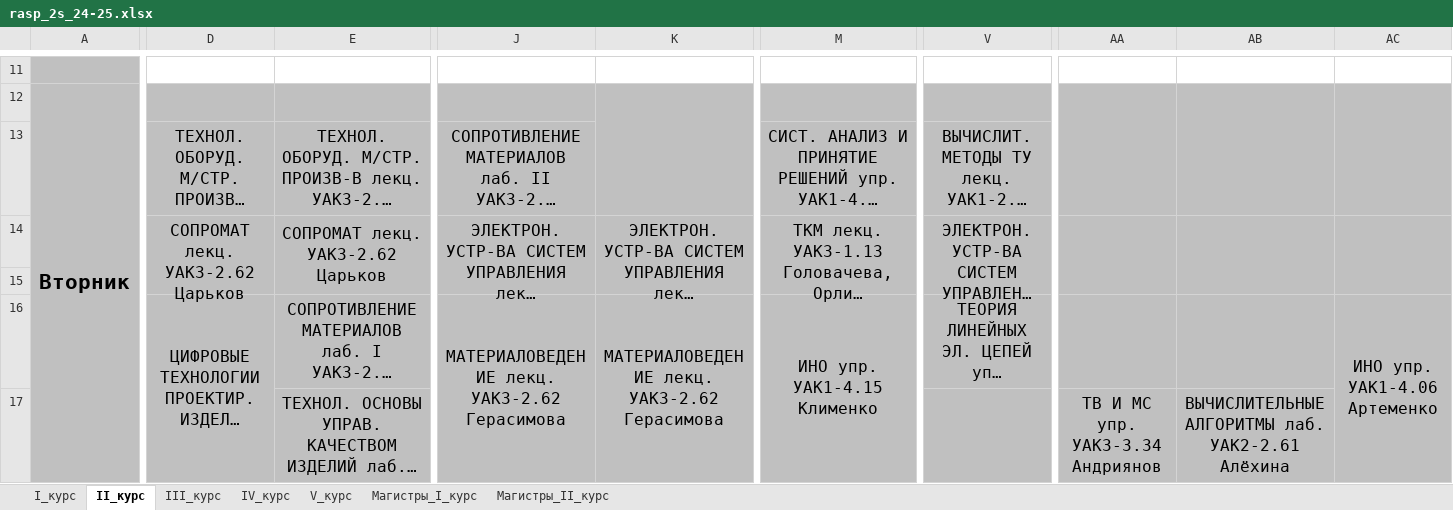
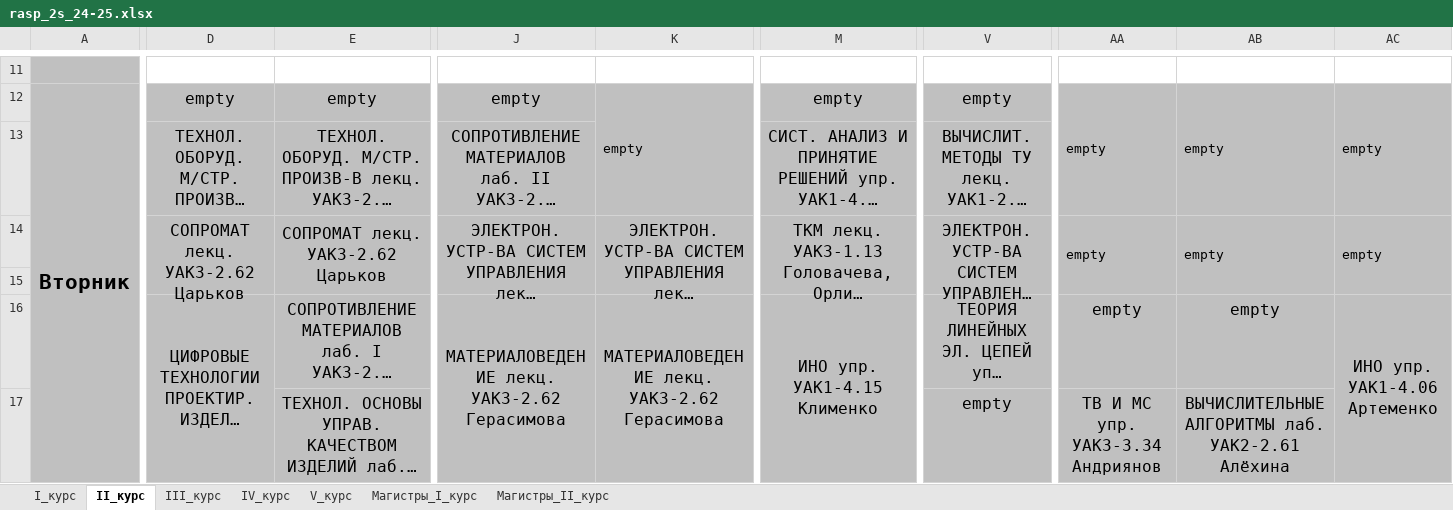
Before and after one commit to Dmi3evVladislav/devtools, an Excel workbook: XMLParser/rasp_2s_24-25.xlsx, sheet II_курс, drawn as a sheet; only a part is shown, gaps mark what is left out; long unchanged cells end in …; values as stored, in another font and other column widths than the file's, no borders; the diff covers the shown part only; the diff names each change by its address in the sheet, - before the commit and + after, or states it on an @@ line.

```diff
--- a/XMLParser/rasp_2s_24-25.xlsx (sheet II_курс)
+++ b/XMLParser/rasp_2s_24-25.xlsx (sheet II_курс)
-D12: (empty)
+D12: empty
-E12: (empty)
+E12: empty
-J12: (empty)
+J12: empty
-K12: (empty)
+K12: empty
-M12: (empty)
+M12: empty
-V12: (empty)
+V12: empty
-AA12: (empty)
+AA12: empty
-AB12: (empty)
+AB12: empty
-AC12: (empty)
+AC12: empty
-AA14: (empty)
+AA14: empty
-AB14: (empty)
+AB14: empty
-AC14: (empty)
+AC14: empty
-AA16: (empty)
+AA16: empty
-AB16: (empty)
+AB16: empty
-V17: (empty)
+V17: empty
```
Also changed, not shown: 29 added rows, 7 removed rows, 232 edited cells, cell formats and merged cells elsewhere in this sheet, sheet IV_курс, sheet Магистры_II_курс, sheet III_курс, sheet Магистры_I_курс, sheet V_курс, 3 other files.
